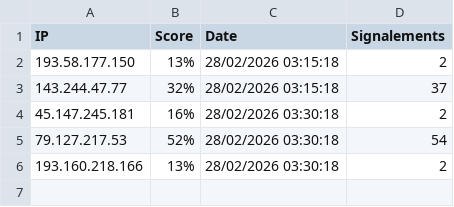
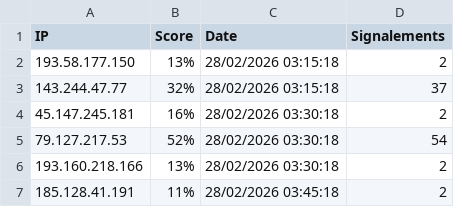
Before and after one commit to Galaad2/fortigate-threat-feeds, a CSV file: journal.csv, drawn as a sheet.

Commit message:
Journal Update: +1 IPs

```diff
--- a/journal.csv
+++ b/journal.csv
@@ -6 +6,2 @@ IP;Score;Date;Signalements
 193.160.218.166;13%;28/02/2026 03:30:18;2
+185.128.41.191;11%;28/02/2026 03:45:18;2
```
